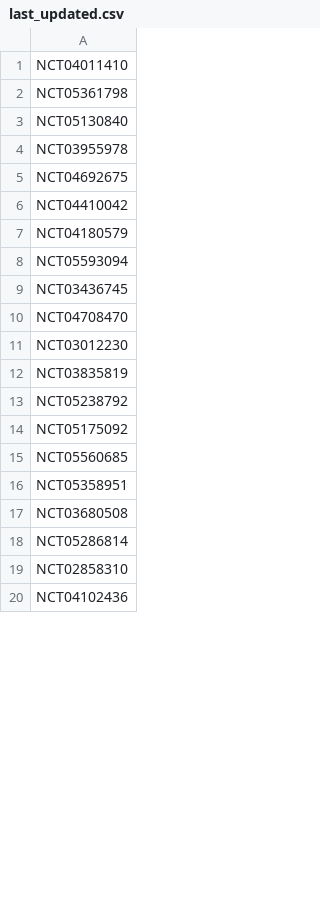
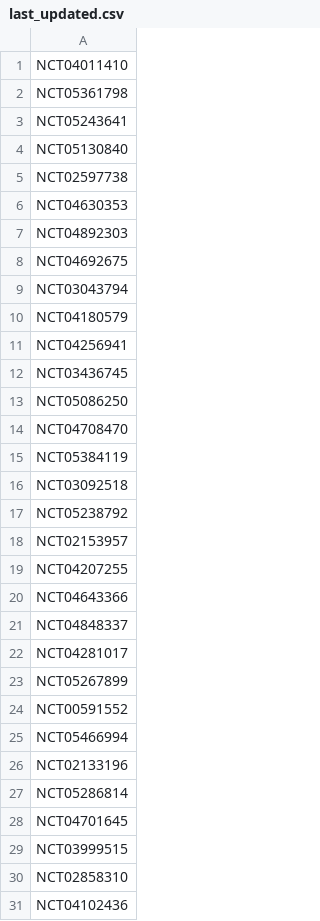
Before and after one commit to bbennett80/ClinicalTrials, a CSV file: update/last_updated.csv, drawn as a sheet; only a part is shown; the diff covers the shown part only.

```diff
--- a/update/last_updated.csv
+++ b/update/last_updated.csv
@@ -2,18 +2,29 @@ NCT04011410,
 NCT05361798,
+NCT05243641,
 NCT05130840,
-NCT03955978,
+NCT02597738,
+NCT04630353,
+NCT04892303,
 NCT04692675,
-NCT04410042,
+NCT03043794,
 NCT04180579,
-NCT05593094,
+NCT04256941,
 NCT03436745,
+NCT05086250,
 NCT04708470,
-NCT03012230,
-NCT03835819,
+NCT05384119,
+NCT03092518,
 NCT05238792,
-NCT05175092,
-NCT05560685,
-NCT05358951,
-NCT03680508,
+NCT02153957,
+NCT04207255,
+NCT04643366,
+NCT04848337,
+NCT04281017,
+NCT05267899,
+NCT00591552,
+NCT05466994,
+NCT02133196,
 NCT05286814,
+NCT04701645,
+NCT03999515,
 NCT02858310,
```
Also changed, not shown: 51 added rows, 36 removed rows and 42 edited cells elsewhere in this file, 1 other file.
